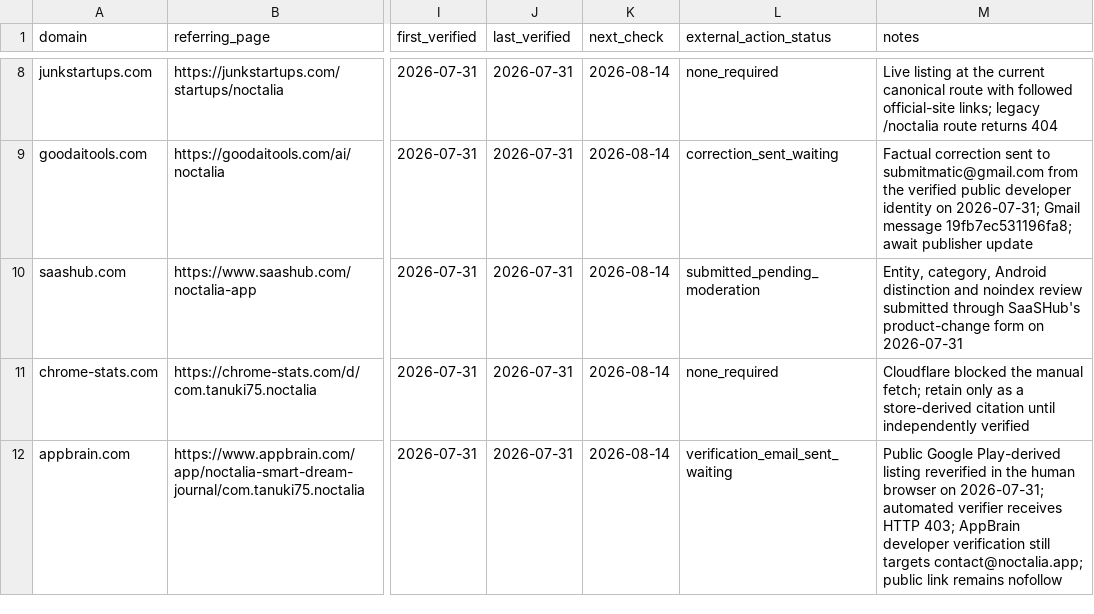
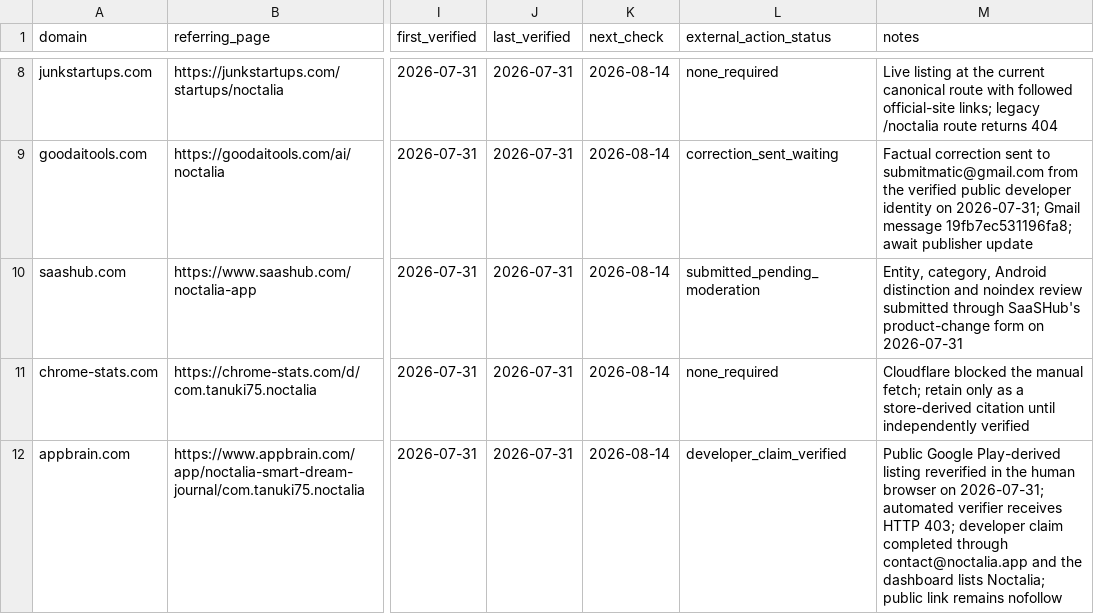
Before and after one commit to thannous/dreamer, a CSV file: marketing/seo/backlink-results-2026-07-31.csv, drawn as a sheet; only a part is shown, gaps mark what is left out; the diff names each change by its address in the sheet, - before the commit and + after, or states it on an @@ line.

```diff
--- a/marketing/seo/backlink-results-2026-07-31.csv
+++ b/marketing/seo/backlink-results-2026-07-31.csv
-L12 (external_action_status): verification_email_sent_waiting
+L12 (external_action_status): developer_claim_verified
-M12 (notes): …HTTP 403; AppBrain developer verification still targets contact@noctalia.app; public link…
+M12 (notes): …HTTP 403; developer claim completed through contact@noctalia.app and the dashboard lists Noctalia; public link…
```
Also changed, not shown: marketing/seo/backlink-prospects-2026-07-31.csv, 1 other file.
